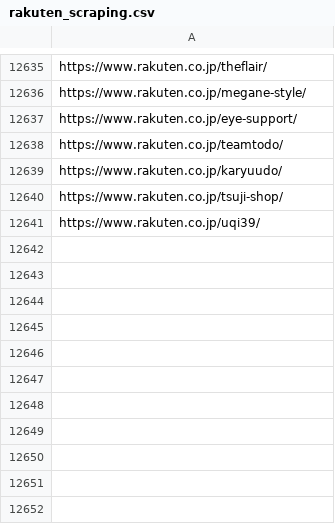
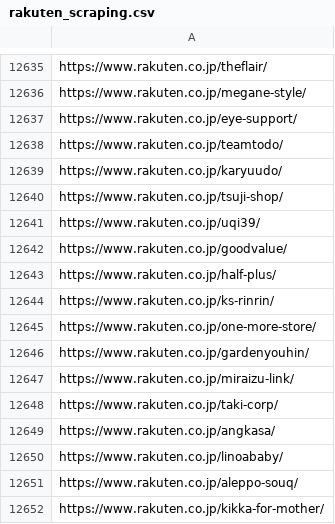
Before and after one commit to toaruman/PROLE, a CSV file: rakuten_scraping.csv, drawn as a sheet; only a part is shown, gaps mark what is left out.

```diff
--- a/rakuten_scraping.csv
+++ b/rakuten_scraping.csv
@@ -12643 +12643,12 @@ https://www.rakuten.co.jp/tsuji-shop/
 https://www.rakuten.co.jp/uqi39/
+https://www.rakuten.co.jp/goodvalue/
+https://www.rakuten.co.jp/half-plus/
+https://www.rakuten.co.jp/ks-rinrin/
+https://www.rakuten.co.jp/one-more-store/
+https://www.rakuten.co.jp/gardenyouhin/
+https://www.rakuten.co.jp/miraizu-link/
+https://www.rakuten.co.jp/taki-corp/
+https://www.rakuten.co.jp/angkasa/
+https://www.rakuten.co.jp/linoababy/
+https://www.rakuten.co.jp/aleppo-souq/
+https://www.rakuten.co.jp/kikka-for-mother/
```
Also changed, not shown: 1 other file.
